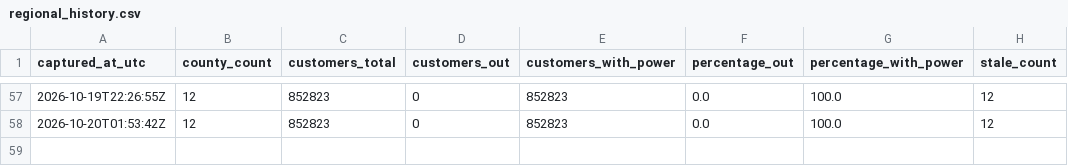
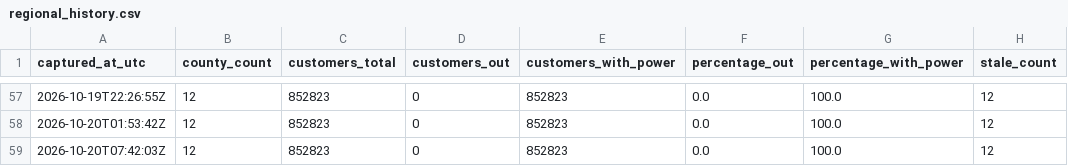
Before and after one commit to corwin-nunes/fdem-power-recovery-cop, a CSV file: docs/data/regional_history.csv, drawn as a sheet; only a part is shown, gaps mark what is left out.

```diff
--- a/docs/data/regional_history.csv
+++ b/docs/data/regional_history.csv
@@ -58 +58,2 @@ captured_at_utc,county_count,customers_total,customers_out,customers_with_power,
 2026-10-20T01:53:42Z,12,852823,0,852823,0.0,100.0,12
+2026-10-20T07:42:03Z,12,852823,0,852823,0.0,100.0,12
```
Also changed, not shown: docs/data/county_history.csv, docs/data/statewide_history.csv, 2 other files.
